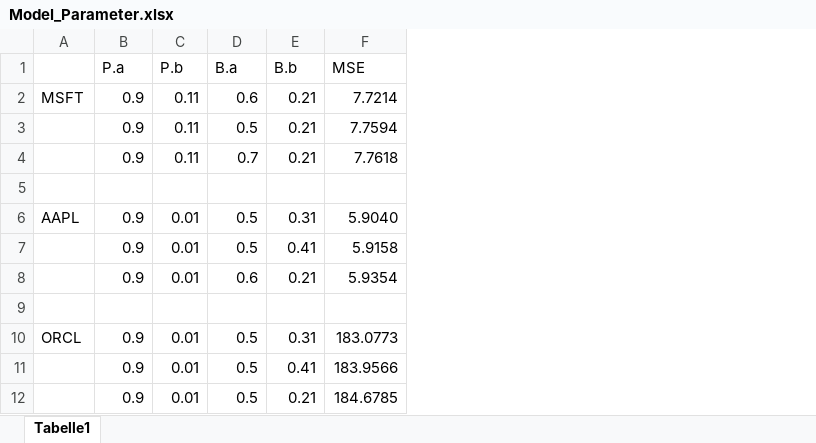
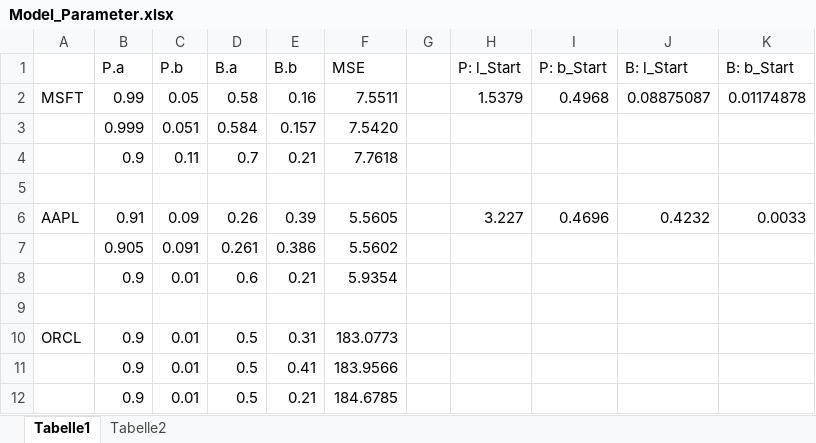
Before and after one commit to husten1997/Bachelor_Thesis, an Excel workbook: Model_Parameter.xlsx, sheet Tabelle1, drawn as a sheet; values as stored, in another font and other column widths than the file's, no borders; removed rows and columns are numbered as before the commit, all else as after; the diff names each change by its address in the sheet, - before the commit and + after, or states it on an @@ line.

```diff
--- a/Model_Parameter.xlsx (sheet Tabelle1)
+++ b/Model_Parameter.xlsx (sheet Tabelle1)
+sheet tab: Tabelle2
+column G, empty
+column H (P: l_Start), empty
+column I (P: b_Start), empty
+column J (B: l_Start), empty
+column K (B: b_Start), empty
-row 2: MSFT | 0.9 | 0.11 | 0.6 | 0.21 | 7.7214
-row 3:  | 0.9 | 0.11 | 0.5 | 0.21 | 7.7594
+row 2: MSFT | 0.99 | 0.05 | 0.58 | 0.16 | 7.5511 |  | 1.5379 | 0.4968 | 0.08875087 | 0.01174878
+row 3:  | 0.999 | 0.051 | 0.584 | 0.157 | 7.5420
-row 6: AAPL | 0.9 | 0.01 | 0.5 | 0.31 | 5.9040
-row 7:  | 0.9 | 0.01 | 0.5 | 0.41 | 5.9158
+row 6: AAPL | 0.91 | 0.09 | 0.26 | 0.39 | 5.5605 |  | 3.227 | 0.4696 | 0.4232 | 0.0033
+row 7:  | 0.905 | 0.091 | 0.261 | 0.386 | 5.5602
```
Also changed, not shown: 8 other files.
